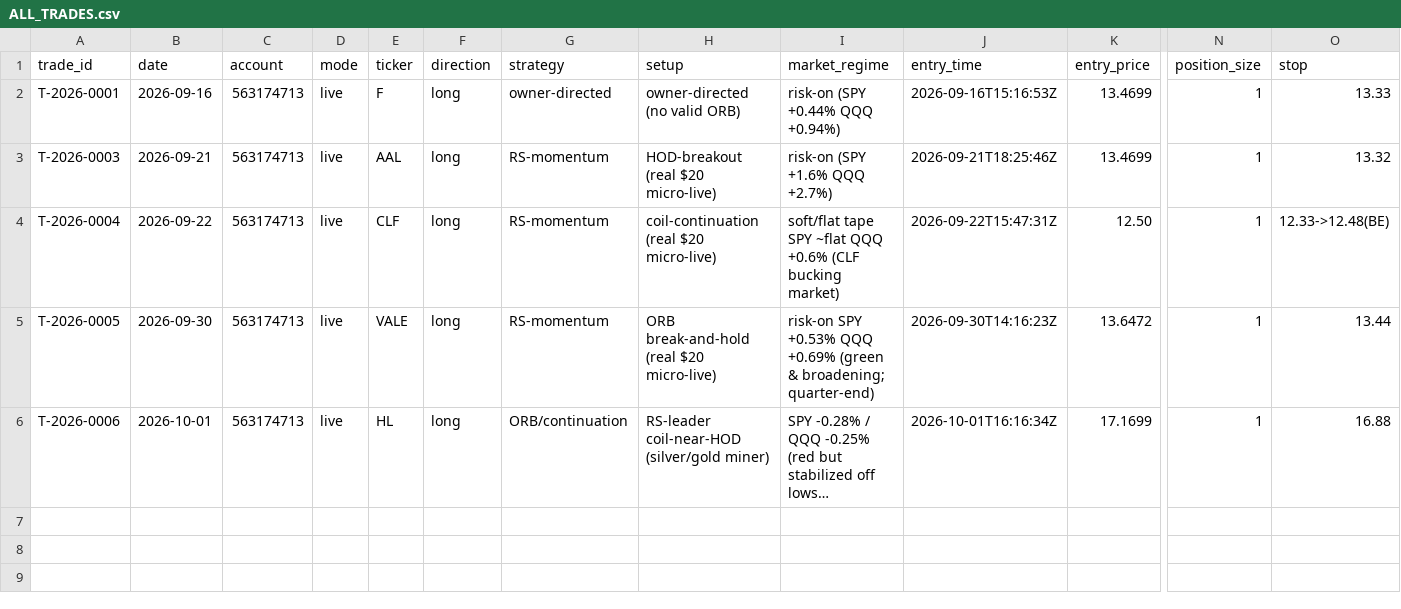
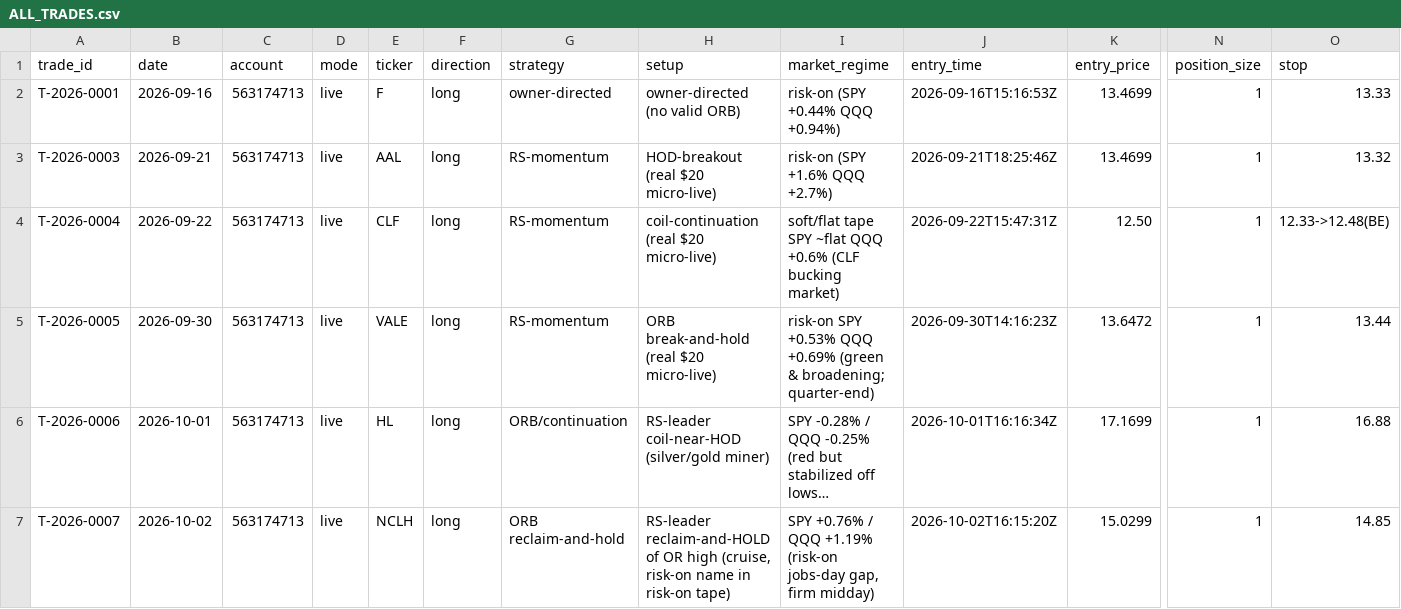
Before and after one commit to Taido097/Trading-Agent-, a CSV file: data/ALL_TRADES.csv, drawn as a sheet; only a part is shown, gaps mark what is left out; long unchanged cells end in …; rows hold the shown columns only; the diff names each change by its address in the sheet, - before the commit and + after, or states it on an @@ line.

```diff
--- a/data/ALL_TRADES.csv
+++ b/data/ALL_TRADES.csv
+row 7: T-2026-0007 | 2026-10-02 | 563174713 | live | NCLH | long | ORB reclaim-and-hold | RS-leader reclaim-and-HOLD of OR high (cruise, risk-on name in risk-on tape) | SPY +0.76% / QQQ +1.19% (risk-on jobs-day gap, firm midday) | 2026-10-02T16:15:20Z | 15.0299 | 1 | 14.85
```
Also changed, not shown: data/LIVE_TRADES.csv, 3 other files.
